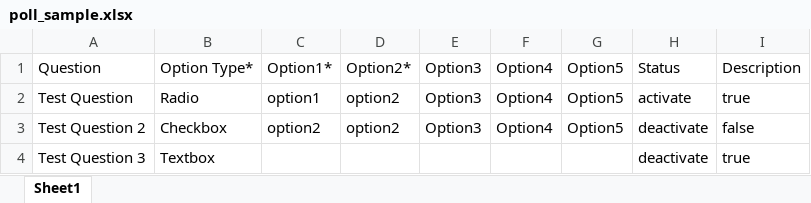
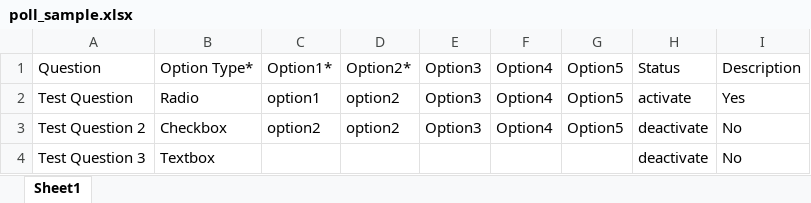
Before and after one commit to ascratech123/test, an Excel workbook: public/poll_sample.xlsx, sheet Sheet1, drawn as a sheet; values as stored, in another font and other column widths than the file's, no borders; the diff names each change by its address in the sheet, - before the commit and + after, or states it on an @@ line.

Commit message:
Poll sIssue

```diff
--- a/public/poll_sample.xlsx (sheet Sheet1)
+++ b/public/poll_sample.xlsx (sheet Sheet1)
-I2: true
+I2: Yes
-I3: false
+I3: No
-I4: true
+I4: No
```
Also changed, not shown: 1 other file.
